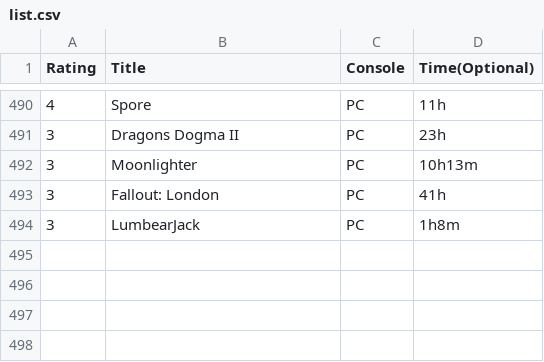
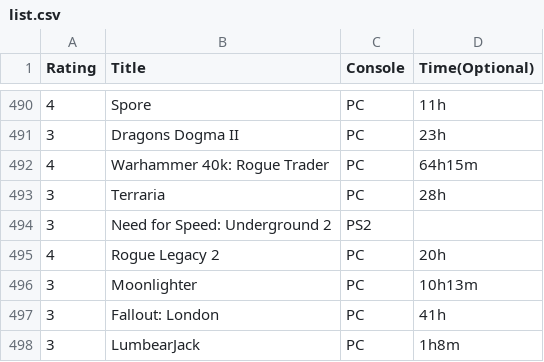
Before and after one commit to tobiasmelbo/om_meg, a CSV file: list.csv, drawn as a sheet; only a part is shown, gaps mark what is left out.

Commit message:
Add files via upload

```diff
--- a/list.csv
+++ b/list.csv
@@ -491,2 +491,6 @@ Rating,Title,Console,Time(Optional)
 3,Dragons Dogma II,PC,23h
+4,Warhammer 40k: Rogue Trader,PC,64h15m
+3,Terraria,PC,28h
+3,Need for Speed: Underground 2,PS2,
+4,Rogue Legacy 2,PC,20h
 3,Moonlighter,PC,10h13m
```
